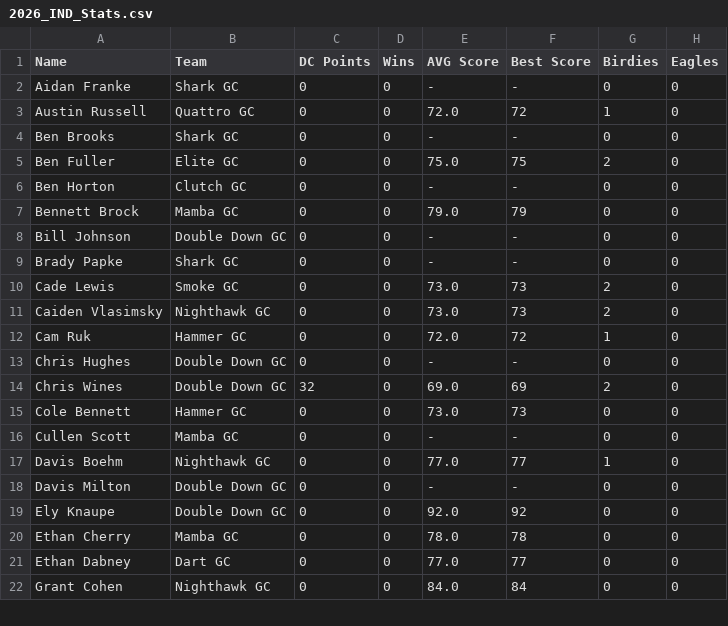
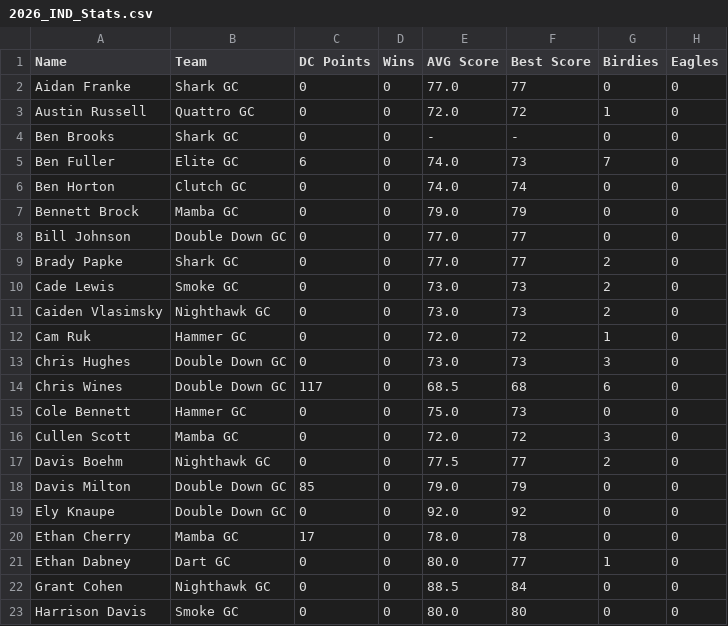
Before and after one commit to ryanwaters-creative/LST_X_Cup_Data, a CSV file: 2026_IND_Stats.csv, drawn as a sheet; only a part is shown; the diff covers the shown part only.

Commit message:
Update 2026_IND_Stats.csv

```diff
--- a/2026_IND_Stats.csv
+++ b/2026_IND_Stats.csv
@@ -1,10 +1,10 @@
 Name,Team,DC Points,Wins,AVG Score,Best Score,Birdies,Eagles
-Aidan Franke,Shark GC,0,0,-,-,0,0
+Aidan Franke,Shark GC,0,0,77.0,77,0,0
 Austin Russell,Quattro GC,0,0,72.0,72,1,0
 Ben Brooks,Shark GC,0,0,-,-,0,0
-Ben Fuller,Elite GC,0,0,75.0,75,2,0
-Ben Horton,Clutch GC,0,0,-,-,0,0
+Ben Fuller,Elite GC,6,0,74.0,73,7,0
+Ben Horton,Clutch GC,0,0,74.0,74,0,0
 Bennett Brock,Mamba GC,0,0,79.0,79,0,0
-Bill Johnson,Double Down GC,0,0,-,-,0,0
-Brady Papke,Shark GC,0,0,-,-,0,0
+Bill Johnson,Double Down GC,0,0,77.0,77,0,0
+Brady Papke,Shark GC,0,0,77.0,77,2,0
 Cade Lewis,Smoke GC,0,0,73.0,73,2,0
@@ -12,11 +12,12 @@ Caiden Vlasimsky,Nighthawk GC,0,0,73.0,73,2,0
 Cam Ruk,Hammer GC,0,0,72.0,72,1,0
-Chris Hughes,Double Down GC,0,0,-,-,0,0
-Chris Wines,Double Down GC,32,0,69.0,69,2,0
-Cole Bennett,Hammer GC,0,0,73.0,73,0,0
-Cullen Scott,Mamba GC,0,0,-,-,0,0
-Davis Boehm,Nighthawk GC,0,0,77.0,77,1,0
-Davis Milton,Double Down GC,0,0,-,-,0,0
+Chris Hughes,Double Down GC,0,0,73.0,73,3,0
+Chris Wines,Double Down GC,117,0,68.5,68,6,0
+Cole Bennett,Hammer GC,0,0,75.0,73,0,0
+Cullen Scott,Mamba GC,0,0,72.0,72,3,0
+Davis Boehm,Nighthawk GC,0,0,77.5,77,2,0
+Davis Milton,Double Down GC,85,0,79.0,79,0,0
 Ely Knaupe,Double Down GC,0,0,92.0,92,0,0
-Ethan Cherry,Mamba GC,0,0,78.0,78,0,0
-Ethan Dabney,Dart GC,0,0,77.0,77,0,0
-Grant Cohen,Nighthawk GC,0,0,84.0,84,0,0
+Ethan Cherry,Mamba GC,17,0,78.0,78,0,0
+Ethan Dabney,Dart GC,0,0,80.0,77,1,0
+Grant Cohen,Nighthawk GC,0,0,88.5,84,0,0
+Harrison Davis,Smoke GC,0,0,80.0,80,0,0
```
Also changed, not shown: 3 added rows, 4 removed rows and 73 edited cells elsewhere in this file.
